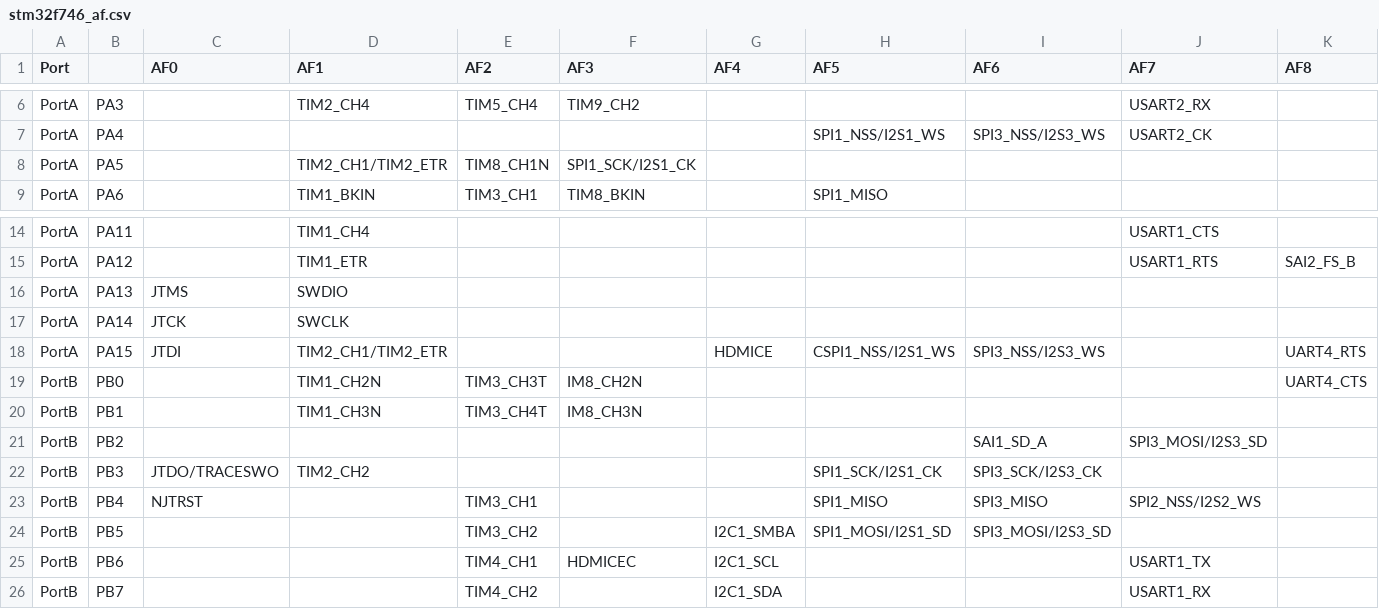
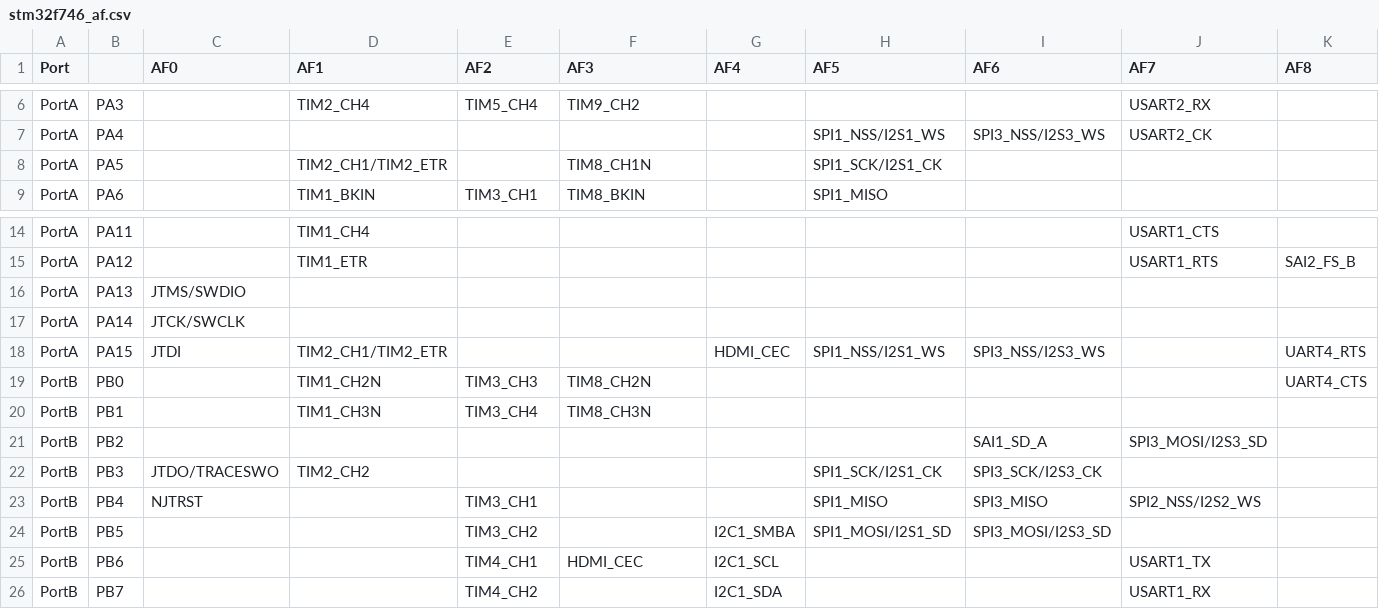
Before and after one commit to sipeed/MaixPy-v1, a CSV file: ports/stm32/boards/stm32f746_af.csv, drawn as a sheet; only a part is shown, gaps mark what is left out; the diff names each change by its address in the sheet, - before the commit and + after, or states it on an @@ line.

Commit message:
stm32/boards/stm32f746_af.csv: Fix typos in AF table.

```diff
--- a/ports/stm32/boards/stm32f746_af.csv
+++ b/ports/stm32/boards/stm32f746_af.csv
-E8 (AF2): TIM8_CH1N
+E8 (AF2): (empty)
-F8 (AF3): SPI1_SCK/I2S1_CK
+F8 (AF3): TIM8_CH1N
-H8 (AF5): (empty)
+H8 (AF5): SPI1_SCK/I2S1_CK
-C16 (AF0): JTMS
+C16 (AF0): JTMS/SWDIO
-D16 (AF1): SWDIO
+D16 (AF1): (empty)
-C17 (AF0): JTCK
+C17 (AF0): JTCK/SWCLK
-D17 (AF1): SWCLK
+D17 (AF1): (empty)
-G18 (AF4): HDMICE
+G18 (AF4): HDMI_CEC
-H18 (AF5): CSPI1_NSS/I2S1_WS
+H18 (AF5): SPI1_NSS/I2S1_WS
-E19 (AF2): TIM3_CH3T
+E19 (AF2): TIM3_CH3
-F19 (AF3): IM8_CH2N
+F19 (AF3): TIM8_CH2N
-E20 (AF2): TIM3_CH4T
+E20 (AF2): TIM3_CH4
-F20 (AF3): IM8_CH3N
+F20 (AF3): TIM8_CH3N
-F25 (AF3): HDMICEC
+F25 (AF3): HDMI_CEC
```
